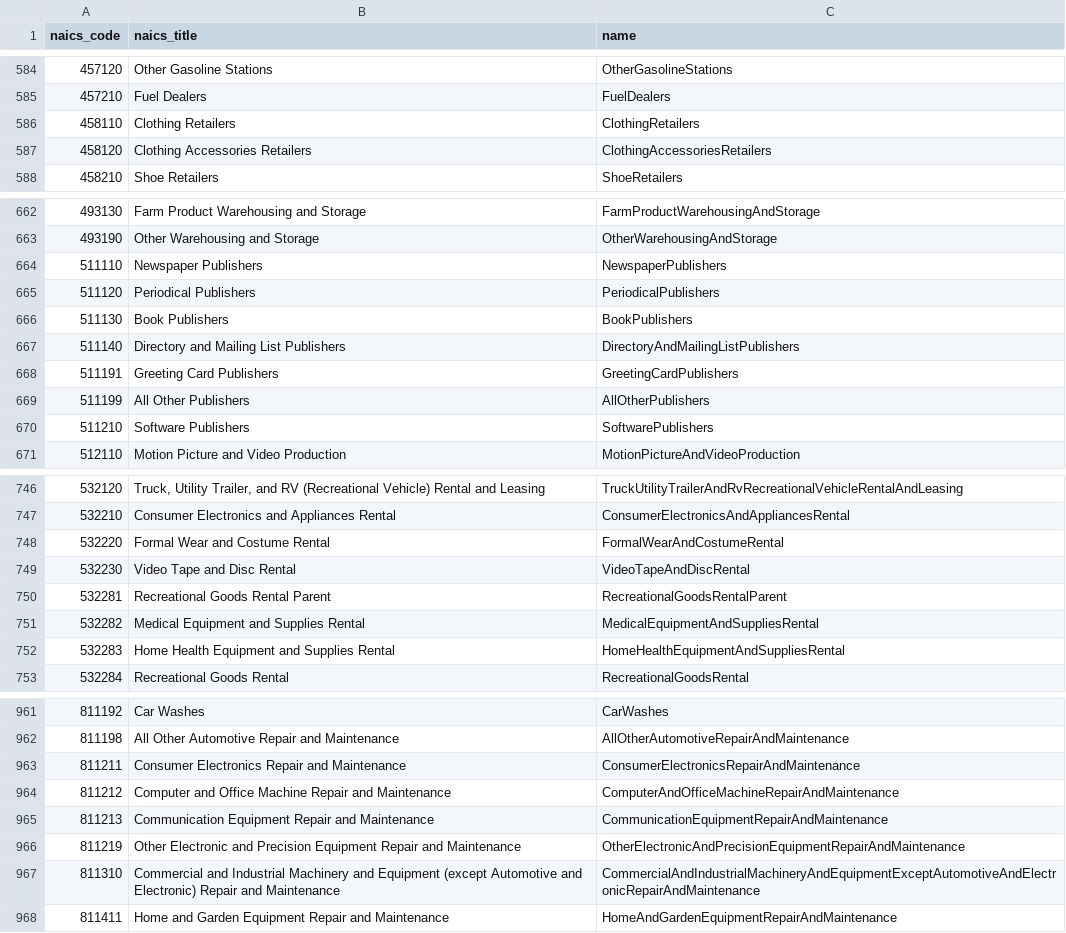
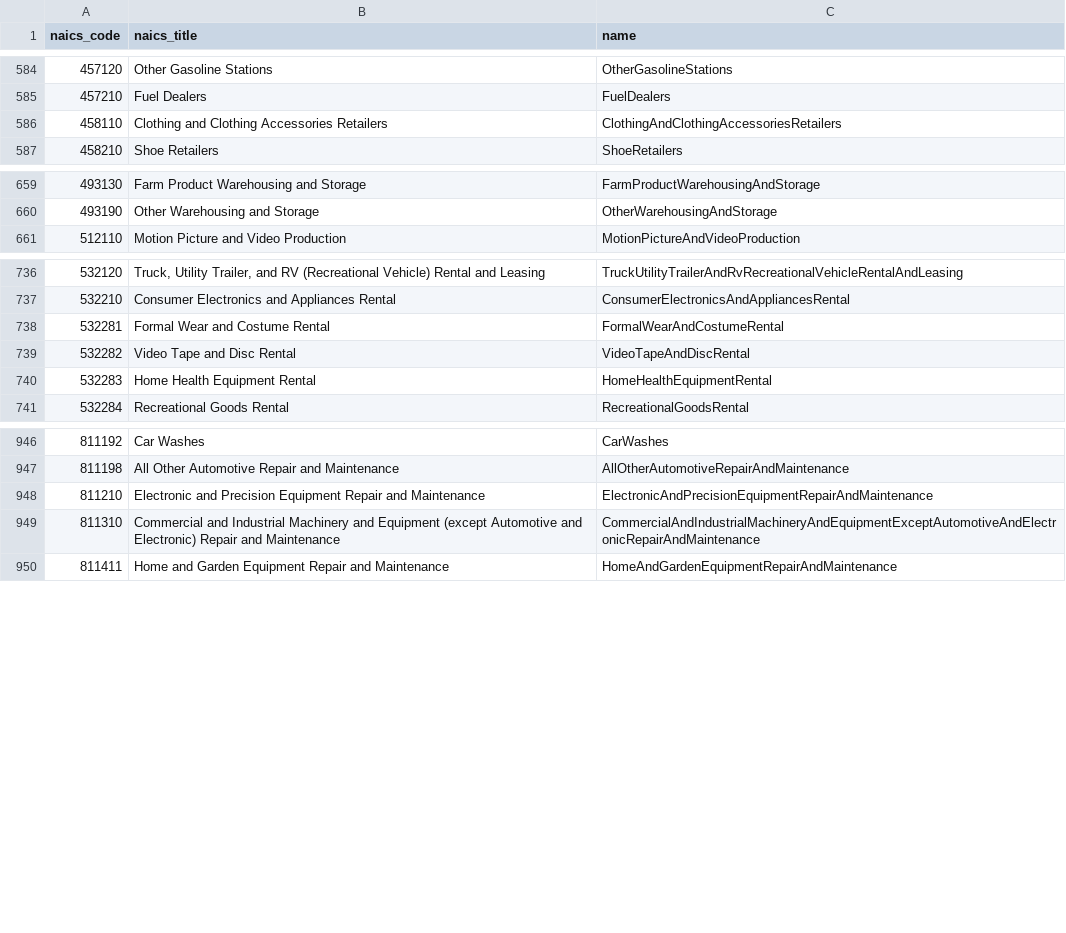
Before and after one commit to crumplecup/bears, a CSV file: bears_health/cave/naics_industry.csv, drawn as a sheet; only a part is shown, gaps mark what is left out; the diff covers the shown part only.

Commit message:
fix: Corrections to 2022 NAICS codes.

```diff
--- a/bears_health/cave/naics_industry.csv
+++ b/bears_health/cave/naics_industry.csv
@@ -585,4 +585,3 @@ naics_code,naics_title,name
 457210,Fuel Dealers,FuelDealers
-458110,Clothing Retailers,ClothingRetailers
-458120,Clothing Accessories Retailers,ClothingAccessoriesRetailers
+458110,Clothing and Clothing Accessories Retailers,ClothingAndClothingAccessoriesRetailers
 458210,Shoe Retailers,ShoeRetailers
@@ -663,9 +660,2 @@ naics_code,naics_title,name
 493190,Other Warehousing and Storage,OtherWarehousingAndStorage
-511110,Newspaper Publishers,NewspaperPublishers
-511120,Periodical Publishers,PeriodicalPublishers
-511130,Book Publishers,BookPublishers
-511140,Directory and Mailing List Publishers,DirectoryAndMailingListPublishers
-511191,Greeting Card Publishers,GreetingCardPublishers
-511199,All Other Publishers,AllOtherPublishers
-511210,Software Publishers,SoftwarePublishers
 512110,Motion Picture and Video Production,MotionPictureAndVideoProduction
@@ -747,7 +737,5 @@ naics_code,naics_title,name
 532210,Consumer Electronics and Appliances Rental,ConsumerElectronicsAndAppliancesRental
-532220,Formal Wear and Costume Rental,FormalWearAndCostumeRental
-532230,Video Tape and Disc Rental,VideoTapeAndDiscRental
-532281,Recreational Goods Rental Parent,RecreationalGoodsRentalParent
-532282,Medical Equipment and Supplies Rental,MedicalEquipmentAndSuppliesRental
-532283,Home Health Equipment and Supplies Rental,HomeHealthEquipmentAndSuppliesRental
+532281,Formal Wear and Costume Rental,FormalWearAndCostumeRental
+532282,Video Tape and Disc Rental,VideoTapeAndDiscRental
+532283,Home Health Equipment Rental,HomeHealthEquipmentRental
 532284,Recreational Goods Rental,RecreationalGoodsRental
@@ -962,6 +947,3 @@ naics_code,naics_title,name
 811198,All Other Automotive Repair and Maintenance,AllOtherAutomotiveRepairAndMaintenance
-811211,Consumer Electronics Repair and Maintenance,ConsumerElectronicsRepairAndMaintenance
-811212,Computer and Office Machine Repair and Maintenance,ComputerAndOfficeMachineRepairAndMaintenance
-811213,Communication Equipment Repair and Maintenance,CommunicationEquipmentRepairAndMaintenance
-811219,Other Electronic and Precision Equipment Repair and Maintenance,OtherElectronicAndPrecisionEquipmentRepairAndMaintenance
+811210,Electronic and Precision Equipment Repair and Maintenance,ElectronicAndPrecisionEquipmentRepairAndMaintenance
 811310,Commercial and Industrial Machinery and Equipment (except Automotive and Electronic) Repair and Maintenance,CommercialAndIndustrialMachineryAndEquipmentExceptAutomotiveAndElectronicRepairAndMaintenance
```
Also changed, not shown: 17 added rows, 22 removed rows and 8 edited cells elsewhere in this file, bears_health/cave/naics_sector.csv, bears_health/cave/naics_subcategory.csv.
